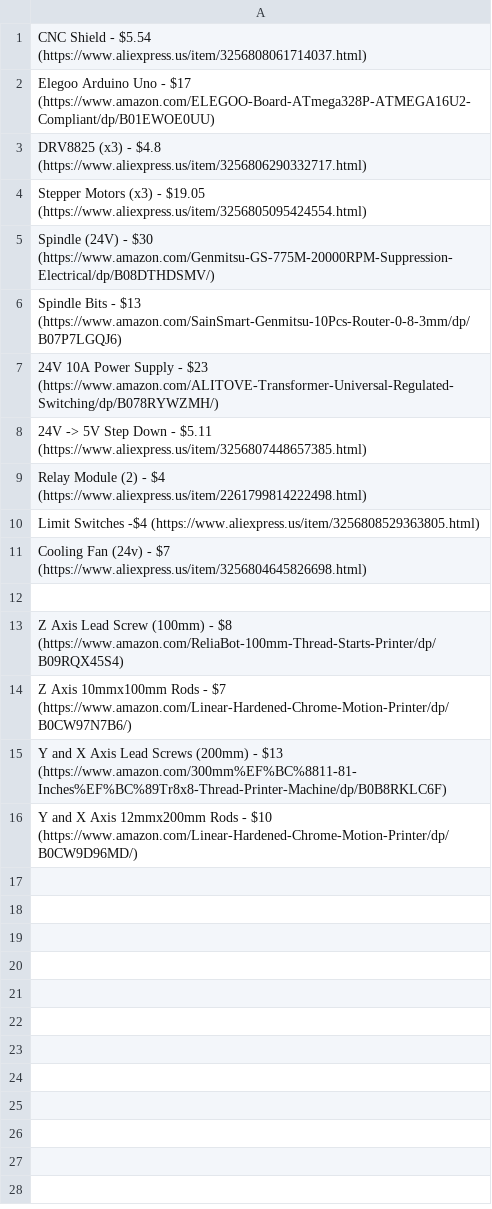
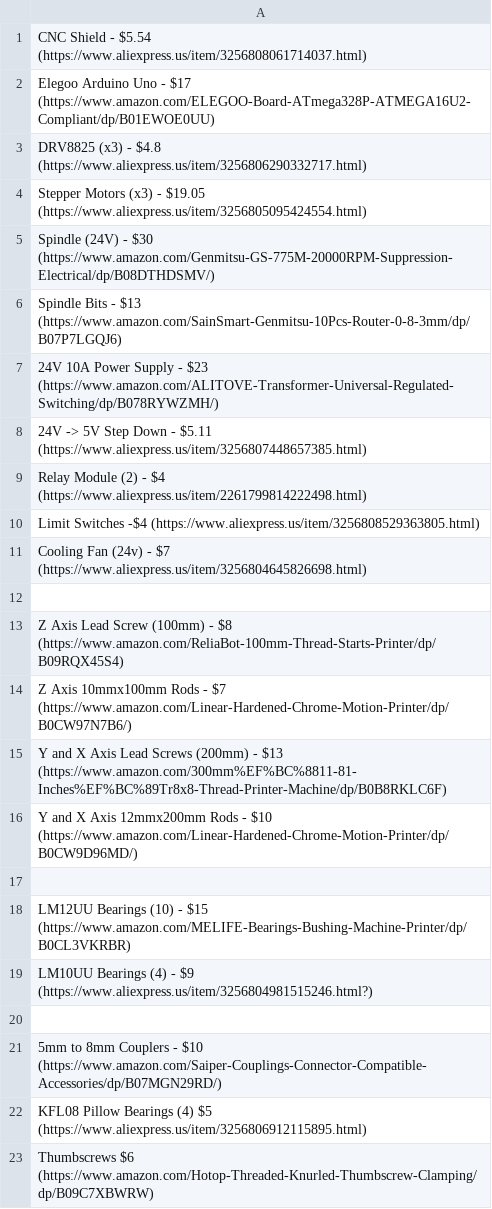
Before and after one commit to Firestorm108/MicroMill, a CSV file: BOM.csv, drawn as a sheet.

Commit message:
Update BOM.csv

```diff
--- a/BOM.csv
+++ b/BOM.csv
@@ -16 +16,8 @@ Y and X Axis Lead Screws (200mm) - $13 (https://www.amazon.com/300mm%EF%BC%8811-
 Y and X Axis 12mmx200mm Rods - $10 (https://www.amazon.com/Linear-Hardened-Chrome-Motion-Printer/dp/B0CW9D96MD/)
+
+LM12UU Bearings (10) - $15 (https://www.amazon.com/MELIFE-Bearings-Bushing-Machine-Printer/dp/B0CL3VKRBR)
+LM10UU Bearings (4) - $9 (https://www.aliexpress.us/item/3256804981515246.html?)
+
+5mm to 8mm Couplers - $10 (https://www.amazon.com/Saiper-Couplings-Connector-Compatible-Accessories/dp/B07MGN29RD/)
+KFL08 Pillow Bearings (4) $5 (https://www.aliexpress.us/item/3256806912115895.html)
+Thumbscrews $6 (https://www.amazon.com/Hotop-Threaded-Knurled-Thumbscrew-Clamping/dp/B09C7XBWRW)
```
